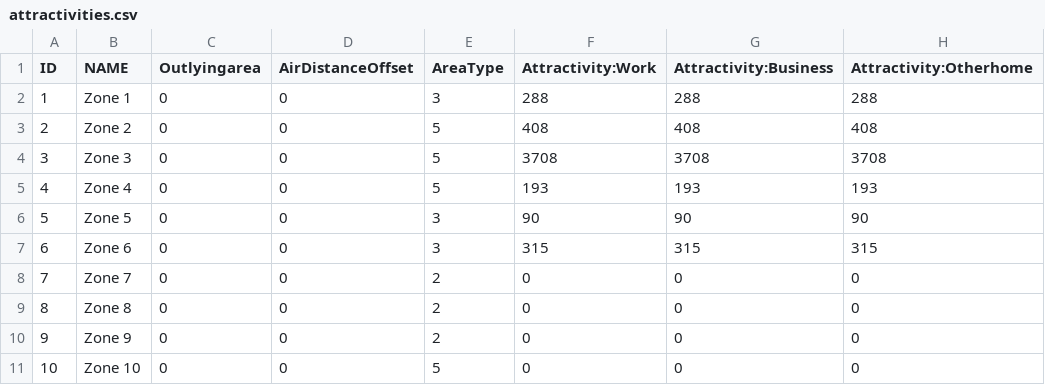
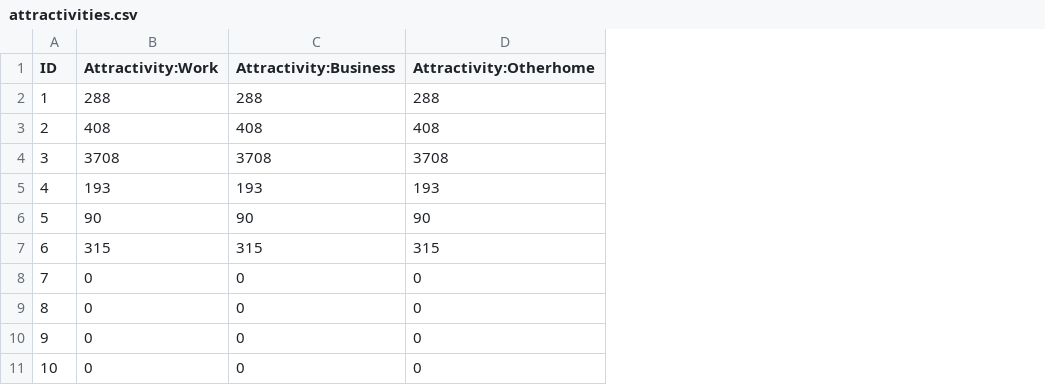
Before and after one commit to kit-ifv/mobitopp, a CSV file: example/data/leopoldshafen/zoneproperties/attractivities.csv, drawn as a sheet; only a part is shown; the diff names each change by its address in the sheet, - before the commit and + after, or states it on an @@ line.

Commit message:
Add destination to zone properties.

```diff
--- a/example/data/leopoldshafen/zoneproperties/attractivities.csv
+++ b/example/data/leopoldshafen/zoneproperties/attractivities.csv
-column B (NAME), rows 2-11: Zone 1 | Zone 2 | Zone 3 | Zone 4 | Zone 5 | Zone 6 | Zone 7 | Zone 8 | Zone 9 | Zone 10
-column C (Outlyingarea), rows 2-11: all 0
-column D (AirDistanceOffset), rows 2-11: all 0
-column E (AreaType), rows 2-11: 3 | 5 | 5 | 5 | 3 | 3 | 2 | 2 | 2 | 5
```
Also changed, not shown: 2 other files.
